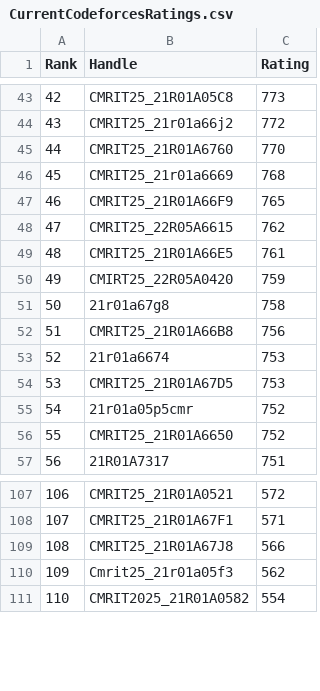
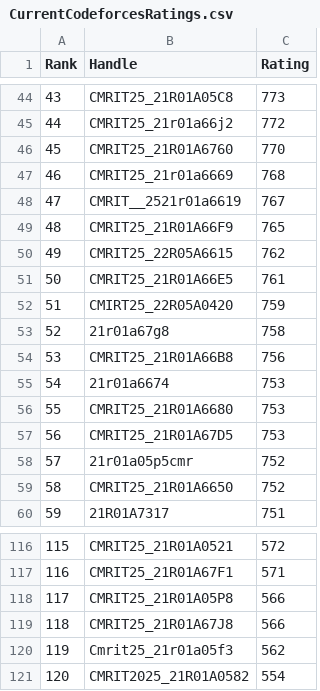
Before and after one commit to gabyah92/CodeforcesRankingGUI, a CSV file: Leaderboards/CurrentCodeforcesRatings.csv, drawn as a sheet; only a part is shown, gaps mark what is left out; the diff covers the shown part only; the diff names each change by its address in the sheet, - before the commit and + after, or states it on an @@ line.

```diff
--- a/Leaderboards/CurrentCodeforcesRatings.csv
+++ b/Leaderboards/CurrentCodeforcesRatings.csv
@@ column A (Rank) renumbered from row 27 down @@
+row 48: 47 | CMRIT__2521r01a6619 | 767
+row 56: 55 | CMRIT25_21R01A6680 | 753
+row 118: 117 | CMRIT25_21R01A05P8 | 566
```
Also changed, not shown: 9 added rows elsewhere in this file.
